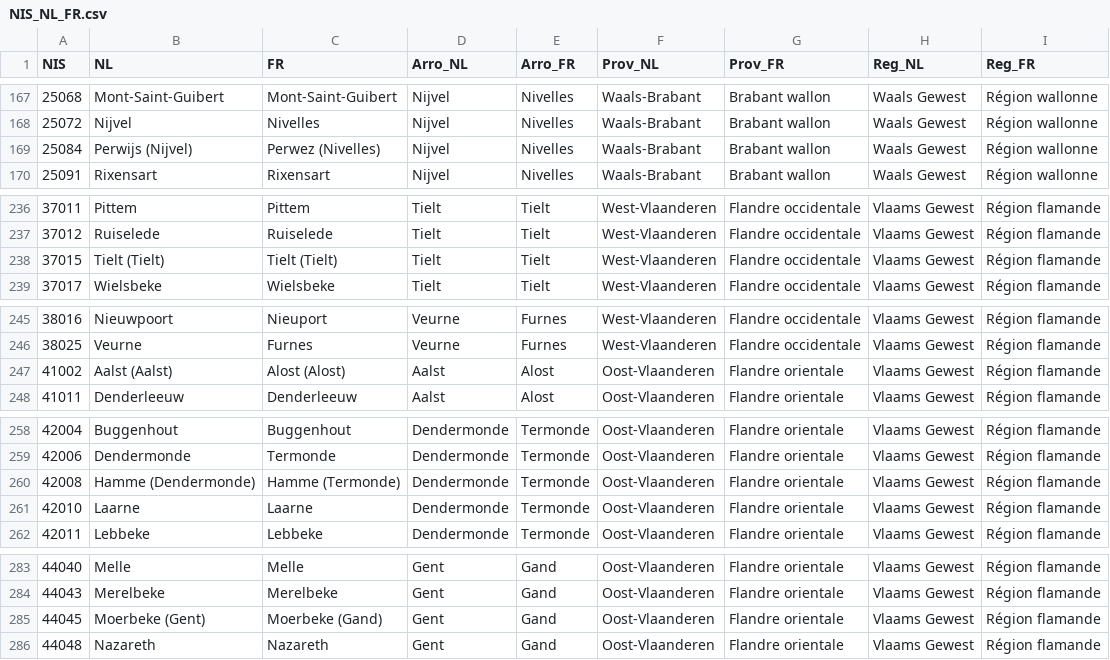
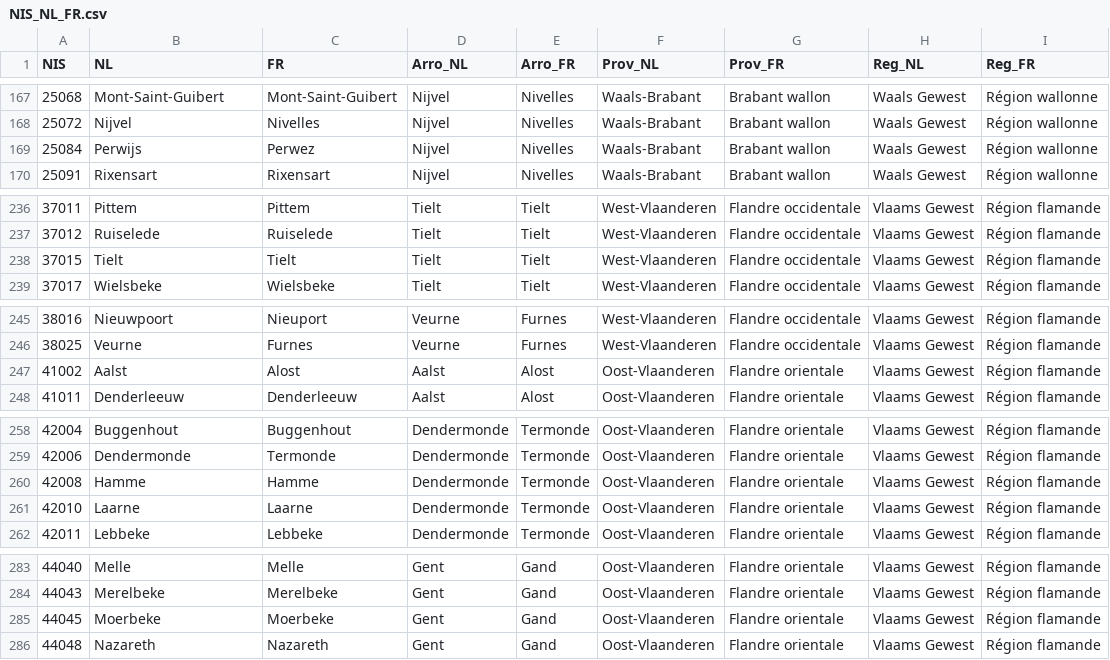
Before and after one commit to maartenzam/NIScodes, a CSV file: NIS_NL_FR.csv, drawn as a sheet; only a part is shown, gaps mark what is left out; the diff covers the shown part only.

```diff
--- a/NIS_NL_FR.csv
+++ b/NIS_NL_FR.csv
@@ -168,3 +168,3 @@ NIS,NL,FR,Arro_NL,Arro_FR,Prov_NL,Prov_FR,Reg_NL,Reg_FR
 25072,Nijvel,Nivelles,Nijvel,Nivelles,Waals-Brabant,Brabant wallon,Waals Gewest,Région wallonne
-25084,Perwijs (Nijvel),Perwez (Nivelles),Nijvel,Nivelles,Waals-Brabant,Brabant wallon,Waals Gewest,Région wallonne
+25084,Perwijs,Perwez,Nijvel,Nivelles,Waals-Brabant,Brabant wallon,Waals Gewest,Région wallonne
 25091,Rixensart,Rixensart,Nijvel,Nivelles,Waals-Brabant,Brabant wallon,Waals Gewest,Région wallonne
@@ -237,3 +237,3 @@ NIS,NL,FR,Arro_NL,Arro_FR,Prov_NL,Prov_FR,Reg_NL,Reg_FR
 37012,Ruiselede,Ruiselede,Tielt,Tielt,West-Vlaanderen,Flandre occidentale,Vlaams Gewest,Région flamande
-37015,Tielt (Tielt),Tielt (Tielt),Tielt,Tielt,West-Vlaanderen,Flandre occidentale,Vlaams Gewest,Région flamande
+37015,Tielt,Tielt,Tielt,Tielt,West-Vlaanderen,Flandre occidentale,Vlaams Gewest,Région flamande
 37017,Wielsbeke,Wielsbeke,Tielt,Tielt,West-Vlaanderen,Flandre occidentale,Vlaams Gewest,Région flamande
@@ -246,3 +246,3 @@ NIS,NL,FR,Arro_NL,Arro_FR,Prov_NL,Prov_FR,Reg_NL,Reg_FR
 38025,Veurne,Furnes,Veurne,Furnes,West-Vlaanderen,Flandre occidentale,Vlaams Gewest,Région flamande
-41002,Aalst (Aalst),Alost (Alost),Aalst,Alost,Oost-Vlaanderen,Flandre orientale,Vlaams Gewest,Région flamande
+41002,Aalst,Alost,Aalst,Alost,Oost-Vlaanderen,Flandre orientale,Vlaams Gewest,Région flamande
 41011,Denderleeuw,Denderleeuw,Aalst,Alost,Oost-Vlaanderen,Flandre orientale,Vlaams Gewest,Région flamande
@@ -259,3 +259,3 @@ NIS,NL,FR,Arro_NL,Arro_FR,Prov_NL,Prov_FR,Reg_NL,Reg_FR
 42006,Dendermonde,Termonde,Dendermonde,Termonde,Oost-Vlaanderen,Flandre orientale,Vlaams Gewest,Région flamande
-42008,Hamme (Dendermonde),Hamme (Termonde),Dendermonde,Termonde,Oost-Vlaanderen,Flandre orientale,Vlaams Gewest,Région flamande
+42008,Hamme,Hamme,Dendermonde,Termonde,Oost-Vlaanderen,Flandre orientale,Vlaams Gewest,Région flamande
 42010,Laarne,Laarne,Dendermonde,Termonde,Oost-Vlaanderen,Flandre orientale,Vlaams Gewest,Région flamande
@@ -284,3 +284,3 @@ NIS,NL,FR,Arro_NL,Arro_FR,Prov_NL,Prov_FR,Reg_NL,Reg_FR
 44043,Merelbeke,Merelbeke,Gent,Gand,Oost-Vlaanderen,Flandre orientale,Vlaams Gewest,Région flamande
-44045,Moerbeke (Gent),Moerbeke (Gand),Gent,Gand,Oost-Vlaanderen,Flandre orientale,Vlaams Gewest,Région flamande
+44045,Moerbeke,Moerbeke,Gent,Gand,Oost-Vlaanderen,Flandre orientale,Vlaams Gewest,Région flamande
 44048,Nazareth,Nazareth,Gent,Gand,Oost-Vlaanderen,Flandre orientale,Vlaams Gewest,Région flamande
```
Also changed, not shown: 24 edited cells elsewhere in this file.
